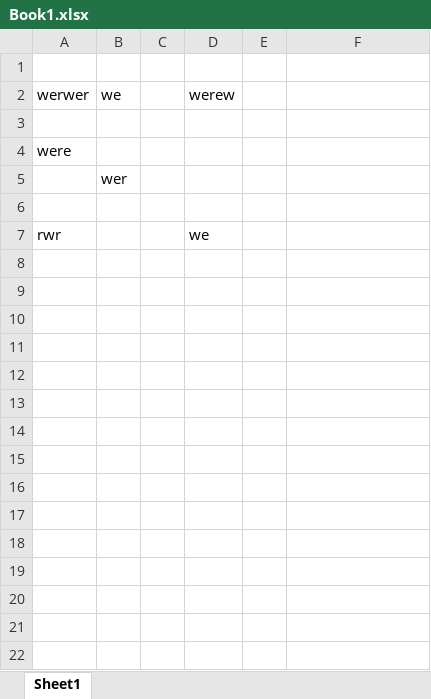
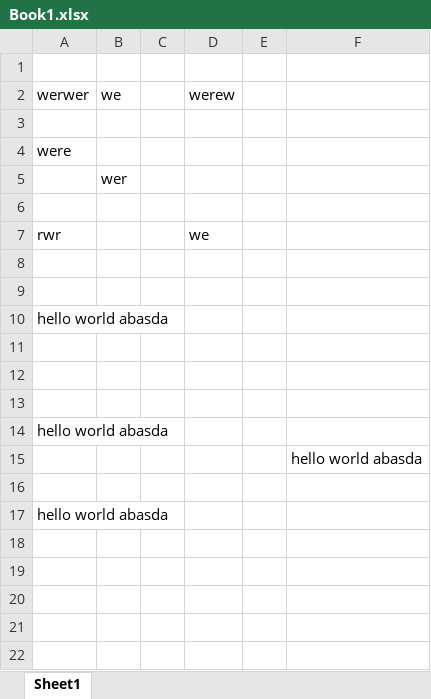
Before and after one commit to madtrixskywalker/hello-world, an Excel workbook: Book1.xlsx, sheet Sheet1, drawn as a sheet; only a part is shown; values as stored, in another font and other column widths than the file's, no borders; removed rows and columns are numbered as before the commit, all else as after; the diff names each change by its address in the sheet, - before the commit and + after, or states it on an @@ line.

Commit message:
test test

```diff
--- a/Book1.xlsx (sheet Sheet1)
+++ b/Book1.xlsx (sheet Sheet1)
+row 10: hello world abasda
+row 14: hello world abasda
+row 15:  |  |  |  |  | hello world abasda
-A17: (empty)
+A17: hello world abasda
-row 15: (empty)
-row 16: (empty)
-row 17: (empty)
```
